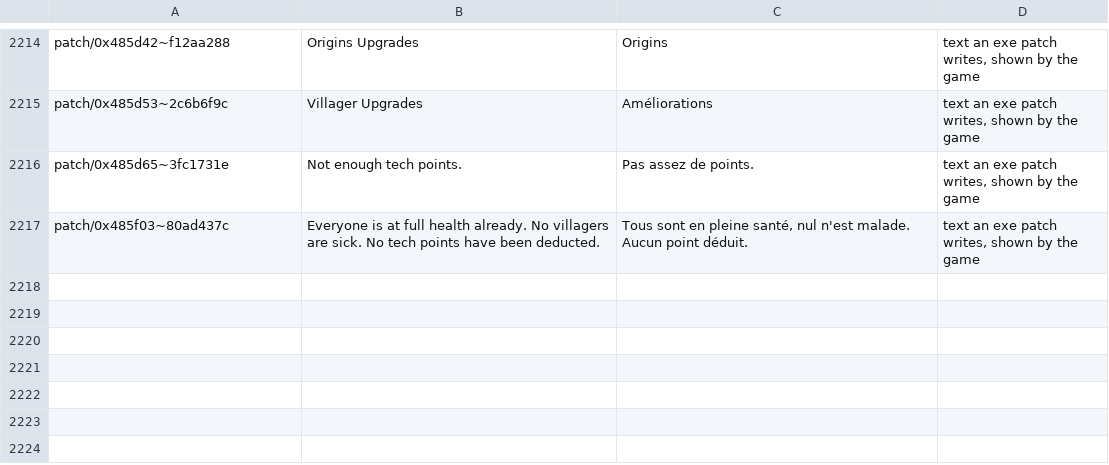
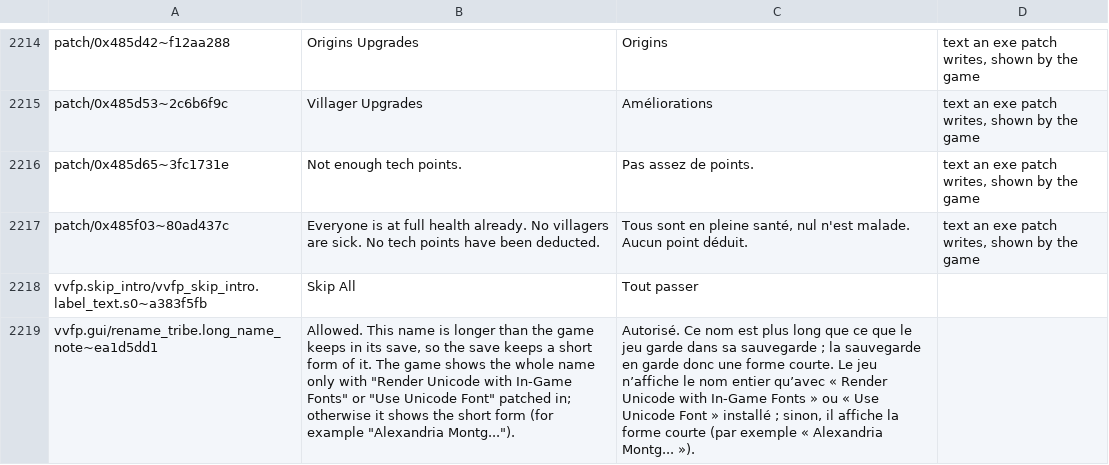
Before and after one commit to Lorsieab2/Virtual-Villagers-Fun-Patcher, a TSV file: translations/vv1/fr.tsv, drawn as a sheet; only a part is shown, gaps mark what is left out; the diff names each change by its address in the sheet, - before the commit and + after, or states it on an @@ line.

```diff
--- a/translations/vv1/fr.tsv
+++ b/translations/vv1/fr.tsv
+row 2218: vvfp.skip_intro/vvfp_skip_intro.label_text.s0~a383f5fb | Skip All | Tout passer
+row 2219: vvfp.gui/rename_tribe.long_name_note~ea1d5dd1 | Allowed. This name is longer than the game keeps in its save, so the save keeps a short form of it. The game shows the whole name only with "Render Unicode with In-Game Fonts" or "Use Unicode Font" patched in; otherwise it shows the short form (for example "Alexandria Montg..."). | Autorisé. Ce nom est plus long que ce que le jeu garde dans sa sauvegarde ; la sauvegarde en garde donc une forme courte. Le jeu n’affiche le nom entier qu’avec « Render Unicode with In-Game Fonts » ou « Use Unicode Font » installé ; sinon, il affiche la forme courte (par exemple « Alexandria Montg... »).
```
Also changed, not shown: translations/vv2/fr.tsv, translations/vv3/fr.tsv, 2 other files.
